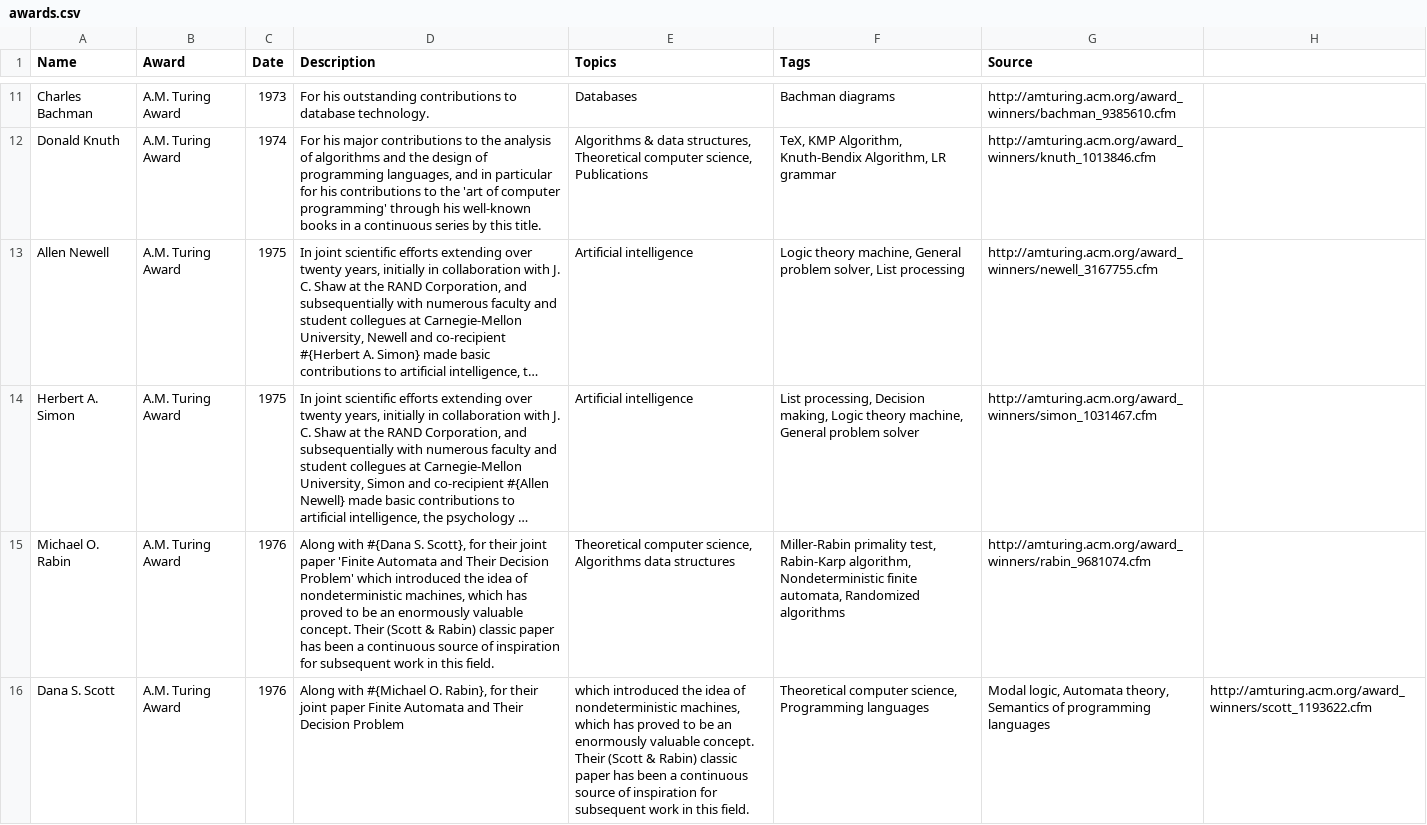
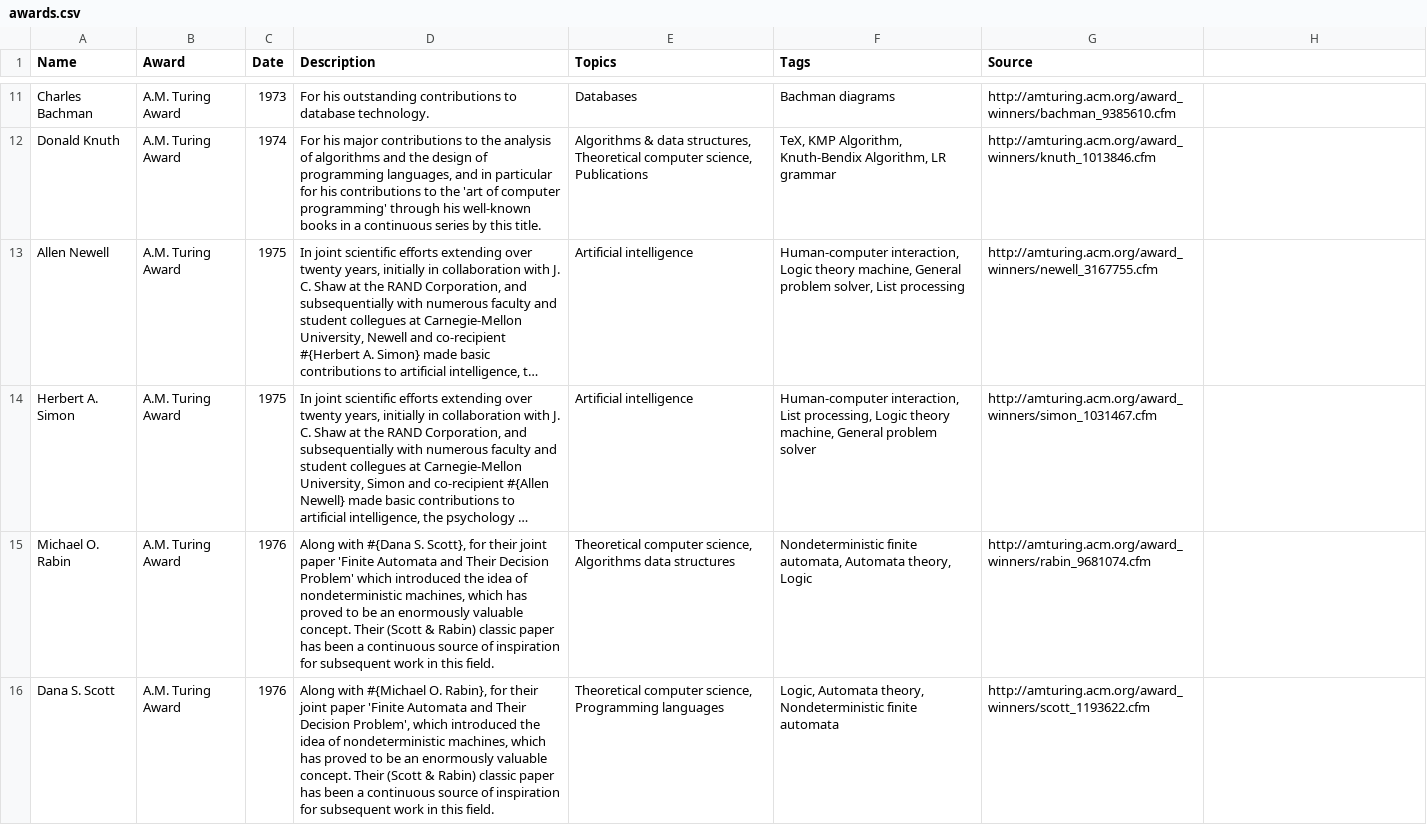
Before and after one commit to buntine/pioneers, a CSV file: data/csv/awards.csv, drawn as a sheet; only a part is shown, gaps mark what is left out; long unchanged cells end in …; the diff covers the shown part only; the diff names each change by its address in the sheet, - before the commit and + after, or states it on an @@ line.

Commit message:
Formatted more awardees

```diff
--- a/data/csv/awards.csv
+++ b/data/csv/awards.csv
-F13 (Tags): Logic theory…
+F13 (Tags): Human-computer interaction, Logic theory…
-F14 (Tags): List processing, Decision making, Logic theory…
+F14 (Tags): Human-computer interaction, List processing, Logic theory…
-F15 (Tags): Miller-Rabin primality test, Rabin-Karp algorithm, Nondeterministic finite automata, Randomized algorithms
+F15 (Tags): Nondeterministic finite automata, Automata theory, Logic
-D16 (Description): …joint paper Finite Automata and Their Decision Problem
+D16 (Description): …joint paper 'Finite Automata and Their Decision Problem', which introduced the idea of nondeterministic machines, which has proved to be an enormously valuable concept. Their (Scott & Rabin) classic paper has been a continuous source of inspiration for subsequent work in this field.
-E16 (Topics): which introduced the idea of nondeterministic machines, which has proved to be an enormously valuable concept. Their (Scott & Rabin) classic paper has been a continuous source of inspiration for subsequent work in this field.
+E16 (Topics): Theoretical computer science, Programming languages
-F16 (Tags): Theoretical computer science, Programming languages
+F16 (Tags): Logic, Automata theory, Nondeterministic finite automata
-G16 (Source): Modal logic, Automata theory, Semantics of programming languages
+G16 (Source): http://amturing.acm.org/award_winners/scott_1193622.cfm
-H16: http://amturing.acm.org/award_winners/scott_1193622.cfm
+H16: (empty)
```
Also changed, not shown: 6 edited cells elsewhere in this file.
